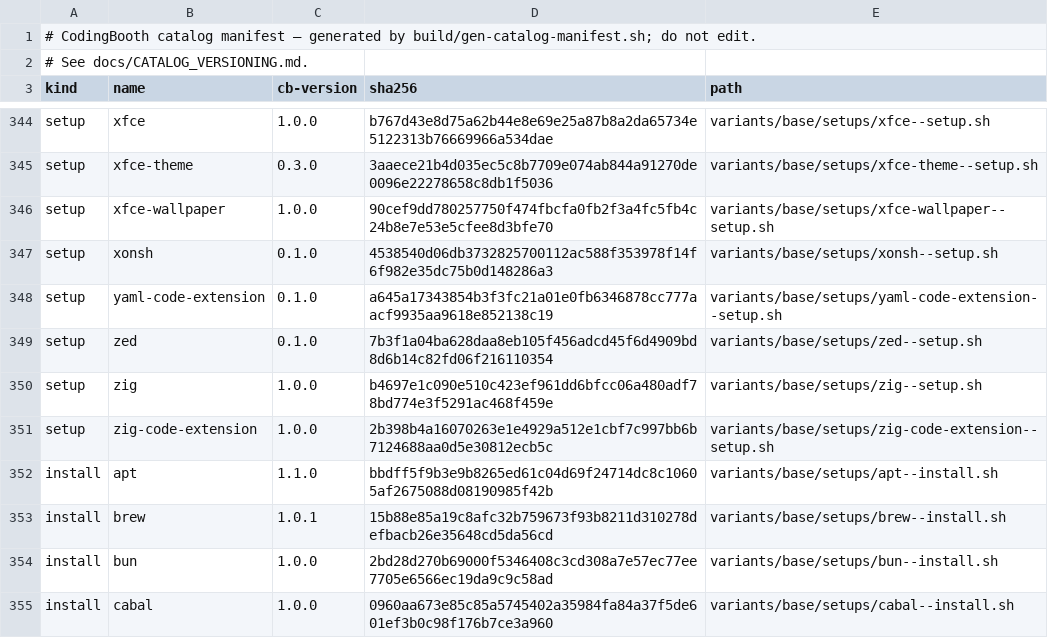
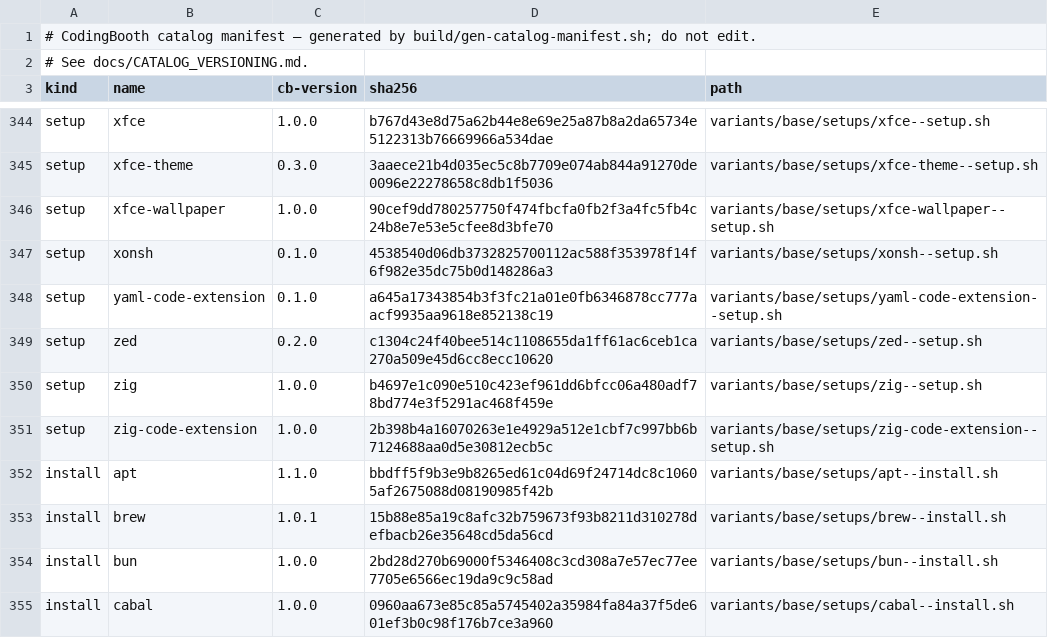
Before and after one commit to NawaMan/CodingBooth, a TSV file: build/catalog-manifest.tsv, drawn as a sheet; only a part is shown, gaps mark what is left out.

Commit message:
zed: always trust /home/coder/code (no Restricted Mode)
Zed has no per-path trust setting, only trust-everything; per-path trust
lives in its db (trusted_worktrees, prefix match). The launcher adds
/home/coder/code there when Zed is not running and the db exists, so only
the very first launch in a fresh home still asks. zed--setup.sh 0.2.0;
example test relaunches and asserts the row and no 'is not trusted' log.

```diff
--- a/build/catalog-manifest.tsv
+++ b/build/catalog-manifest.tsv
@@ -348,3 +348,3 @@ setup	xonsh	0.1.0	4538540d06db3732825700112ac588f353978f14f6f982e35dc75b0d148286
 setup	yaml-code-extension	0.1.0	a645a17343854b3f3fc21a01e0fb6346878cc777aacf9935aa9618e852138c19	variants/base/setups/yaml-code-extension--setup.sh
-setup	zed	0.1.0	7b3f1a04ba628daa8eb105f456adcd45f6d4909bd8d6b14c82fd06f216110354	variants/base/setups/zed--setup.sh
+setup	zed	0.2.0	c1304c24f40bee514c1108655da1ff61ac6ceb1ca270a509e45d6cc8ecc10620	variants/base/setups/zed--setup.sh
 setup	zig	1.0.0	b4697e1c090e510c423ef961dd6bfcc06a480adf78bd774e3f5291ac468f459e	variants/base/setups/zig--setup.sh
```
Also changed, not shown: 4 other files.
